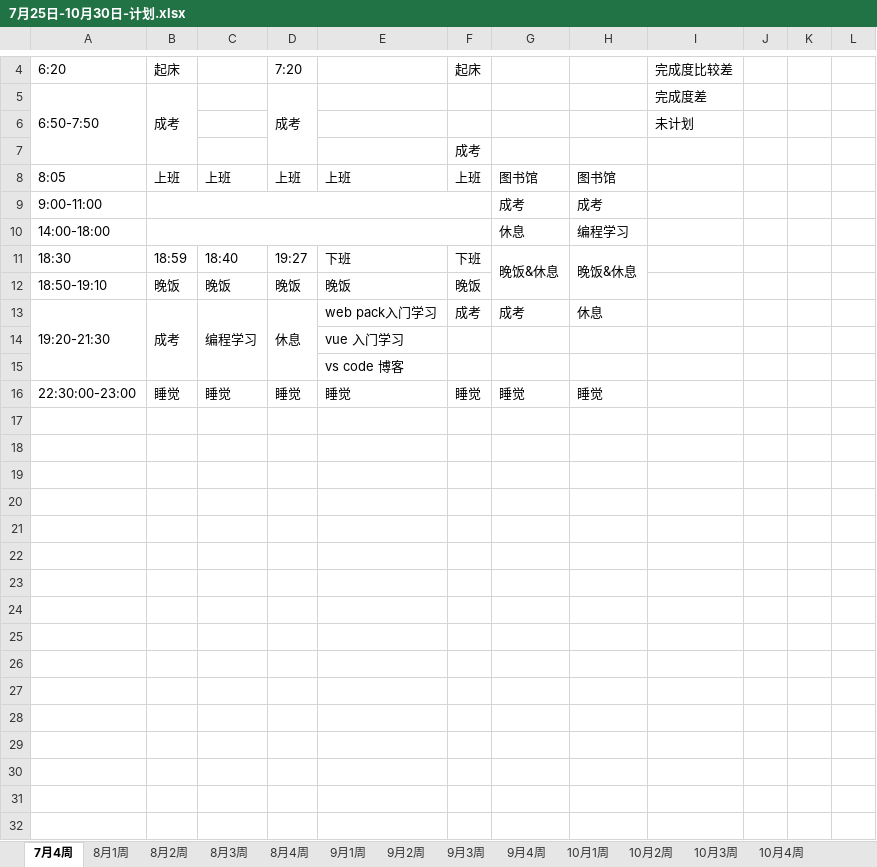
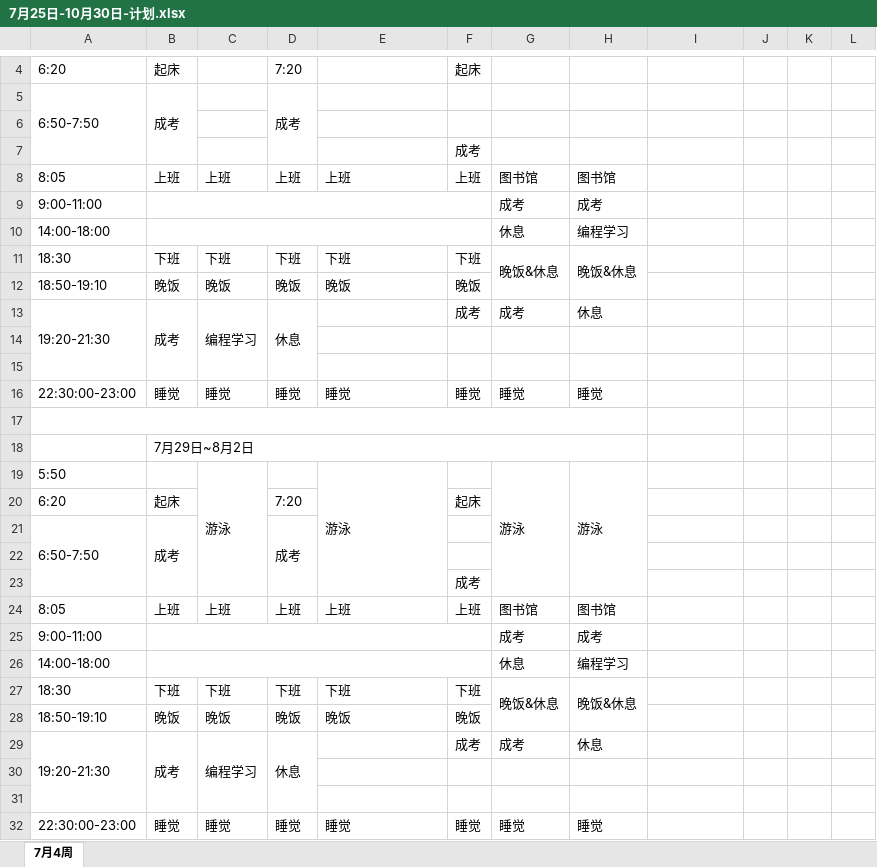
Before and after one commit to rocklee2015/RicoSamples, an Excel workbook: 7月25日-10月30日-计划.xlsx, sheet 7月4周, drawn as a sheet; only a part is shown, gaps mark what is left out; values as stored, in another font and other column widths than the file's, no cell formats; the diff covers the shown part only; the diff names each change by its address in the sheet, - before the commit and + after, or states it on an @@ line.

```diff
--- a/7月25日-10月30日-计划.xlsx (sheet 7月4周)
+++ b/7月25日-10月30日-计划.xlsx (sheet 7月4周)
-sheet tab: 8月1周
-sheet tab: 8月2周
-sheet tab: 8月3周
-sheet tab: 8月4周
-sheet tab: 9月1周
-sheet tab: 9月2周
-sheet tab: 9月3周
-sheet tab: 9月4周
-sheet tab: 10月1周
-sheet tab: 10月2周
-sheet tab: 10月3周
-sheet tab: 10月4周
-I4: 完成度比较差
+I4: (empty)
-I5: 完成度差
+I5: (empty)
-I6: 未计划
+I6: (empty)
-B11: 18:59
+B11: 下班
-C11: 18:40
+C11: 下班
-D11: 19:27
+D11: 下班
-E13: web pack入门学习
+E13: (empty)
-E14: vue 入门学习
+E14: (empty)
-E15: vs code 博客
+E15: (empty)
+row 16: 22:30:00-23:00 | 睡觉 | 睡觉 | 睡觉 | 睡觉 | 睡觉 | 睡觉 | 睡觉
+row 17: (empty)
+row 18:  | 7月29日~8月2日
+row 19: 5:50 |  | 游泳 |  | 游泳 |  | 游泳 | 游泳
+row 20: 6:20 | 起床 |  | 7:20 |  | 起床
+row 21: 6:50-7:50 | 成考 |  | 成考
+row 22: (empty)
+row 23:  |  |  |  |  | 成考
+row 24: 8:05 | 上班 | 上班 | 上班 | 上班 | 上班 | 图书馆 | 图书馆
+row 25: 9:00-11:00 |  |  |  |  |  | 成考 | 成考
+row 26: 14:00-18:00 |  |  |  |  |  | 休息 | 编程学习
+row 27: 18:30 | 下班 | 下班 | 下班 | 下班 | 下班 | 晚饭&休息 | 晚饭&休息
+row 28: 18:50-19:10 | 晚饭 | 晚饭 | 晚饭 | 晚饭 | 晚饭
+row 29: 19:20-21:30 | 成考 | 编程学习 | 休息 |  | 成考 | 成考 | 休息
+row 30: (empty)
+row 31: (empty)
```
Also changed, not shown: 2 added rows, 2 removed rows and 1 edited cell elsewhere in this sheet, cell formats, 7 other files.
